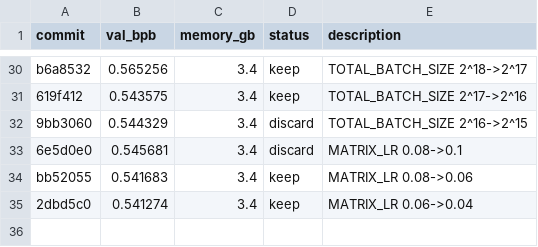
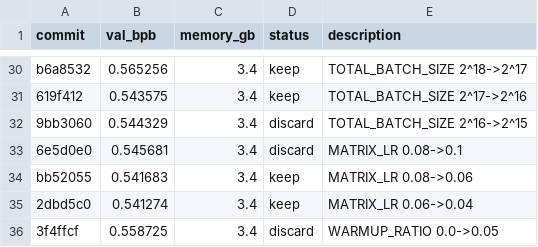
Before and after one commit to alexmorleyfinch/autoresearch-win-rtx, a TSV file: results.tsv, drawn as a sheet; only a part is shown, gaps mark what is left out.

```diff
--- a/results.tsv
+++ b/results.tsv
@@ -35 +35,2 @@ bb52055	0.541683	3.4	keep	MATRIX_LR 0.08->0.06
 2dbd5c0	0.541274	3.4	keep	MATRIX_LR 0.06->0.04
+3f4ffcf	0.558725	3.4	discard	WARMUP_RATIO 0.0->0.05
```
